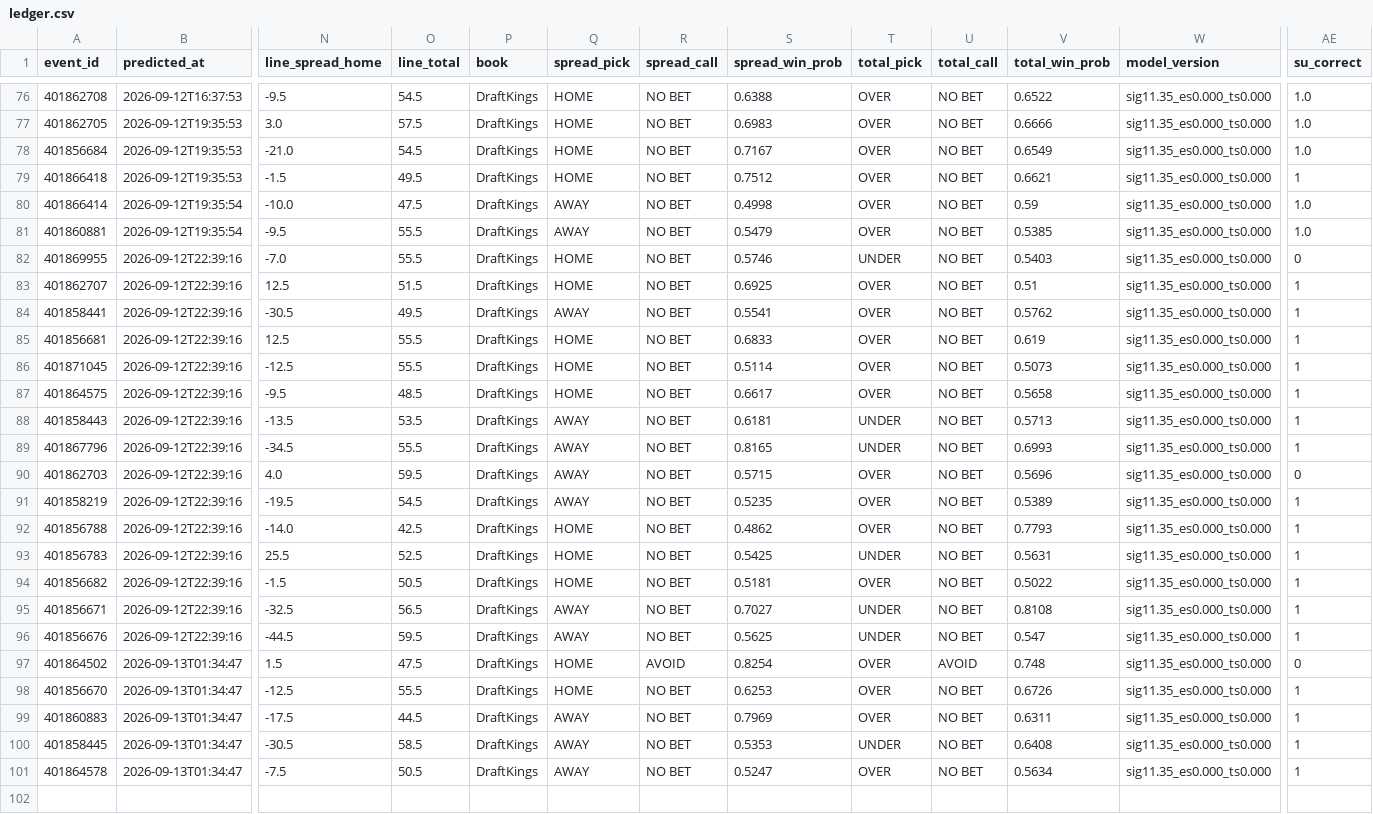
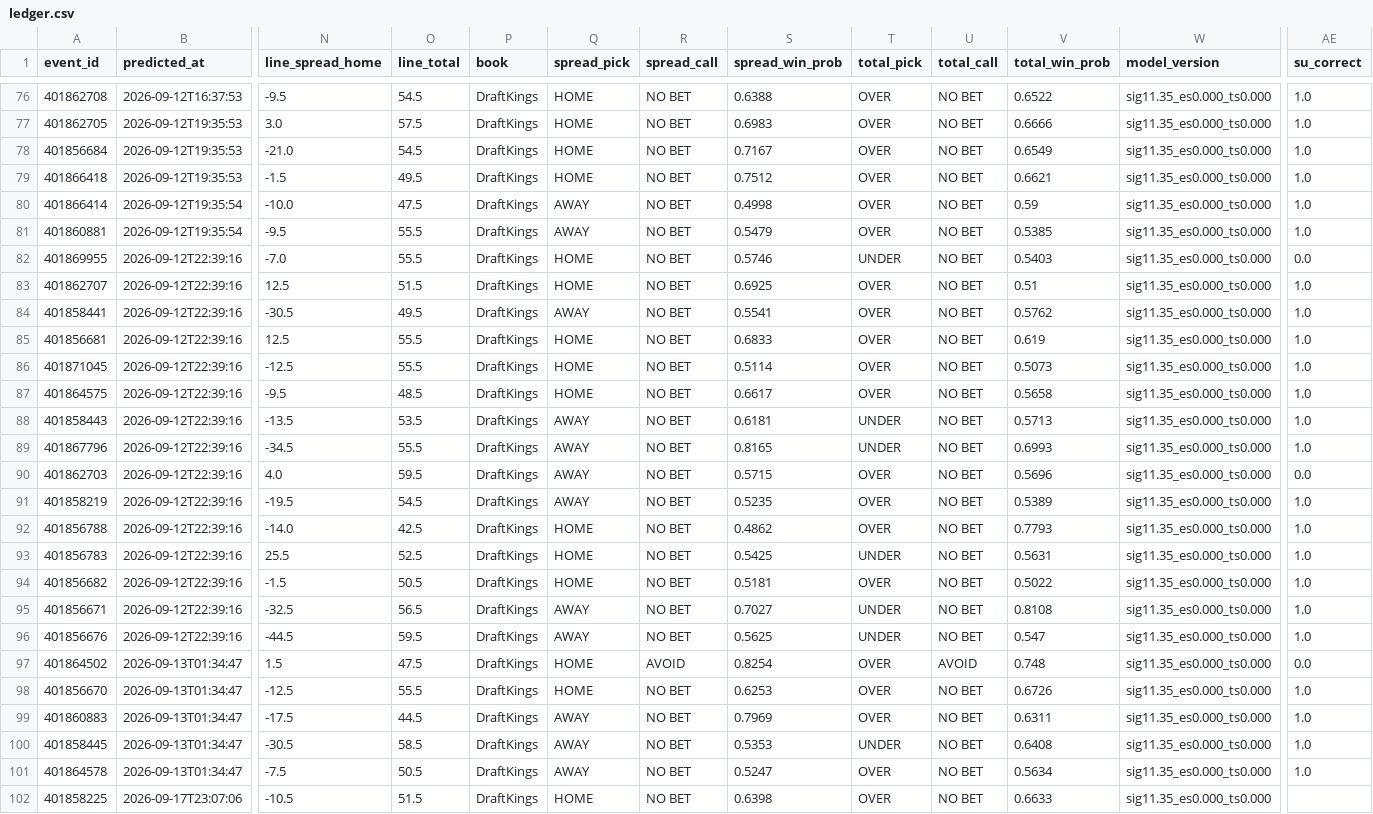
Before and after one commit to golfer1989/cfb-model, a CSV file: data/ledger.csv, drawn as a sheet; only a part is shown, gaps mark what is left out; rows hold the shown columns only; the diff names each change by its address in the sheet, - before the commit and + after, or states it on an @@ line.

Commit message:
Report (pre-kickoff): 2026-09-17 18:07 CDT

```diff
--- a/data/ledger.csv
+++ b/data/ledger.csv
-AE79 (su_correct): 1
+AE79 (su_correct): 1.0
-AE82 (su_correct): 0
+AE82 (su_correct): 0.0
-AE83:AE89 (su_correct): 1
+AE83:AE89 (su_correct): 1.0
-AE90 (su_correct): 0
+AE90 (su_correct): 0.0
-AE91:AE96 (su_correct): 1
+AE91:AE96 (su_correct): 1.0
-AE97 (su_correct): 0
+AE97 (su_correct): 0.0
-AE98:AE101 (su_correct): 1
+AE98:AE101 (su_correct): 1.0
+row 102: 401858225 | 2026-09-17T23:07:06 | -10.5 | 51.5 | DraftKings | HOME | NO BET | 0.6398 | OVER | NO BET | 0.6633 | sig11.35_es0.000_ts0.000
```
Also changed, not shown: data/backtest_preds.csv, data/real_games.csv, 6 other files.
